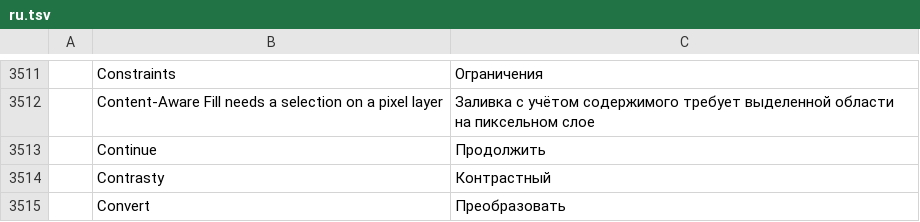
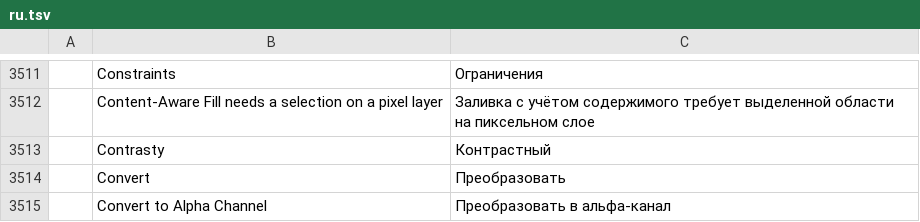
Before and after one commit to 0x-fork/photocraft, a TSV file: crates/ui-egui/src/i18n/ru.tsv, drawn as a sheet; only a part is shown, gaps mark what is left out; the shorter side is filled out with more unchanged rows; the diff names each change by its address in the sheet, - before the commit and + after, or states it on an @@ line.

```diff
--- a/crates/ui-egui/src/i18n/ru.tsv
+++ b/crates/ui-egui/src/i18n/ru.tsv
-row 3513:  | Continue | Продолжить
```
Also changed, not shown: crates/ui-egui/src/i18n/fr.tsv, 1 other file.
